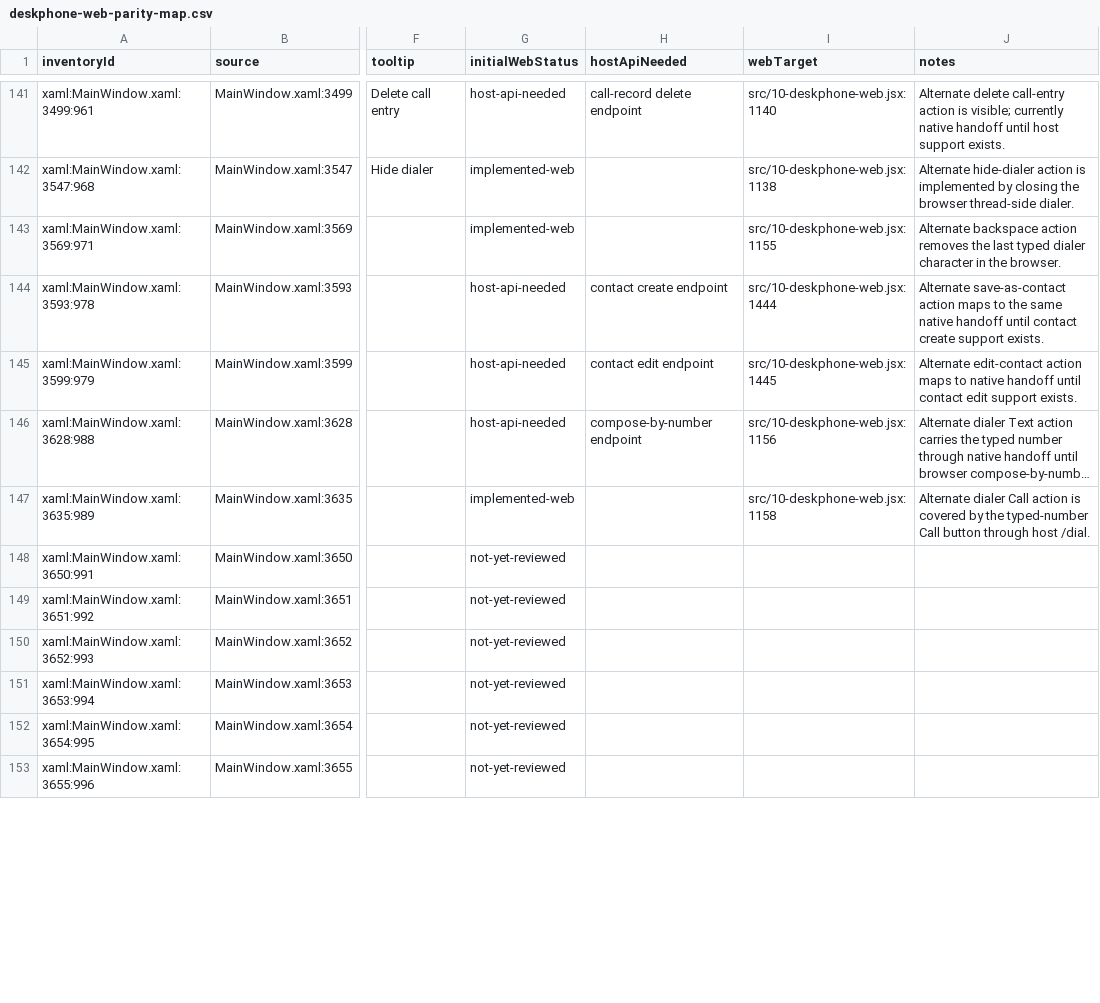
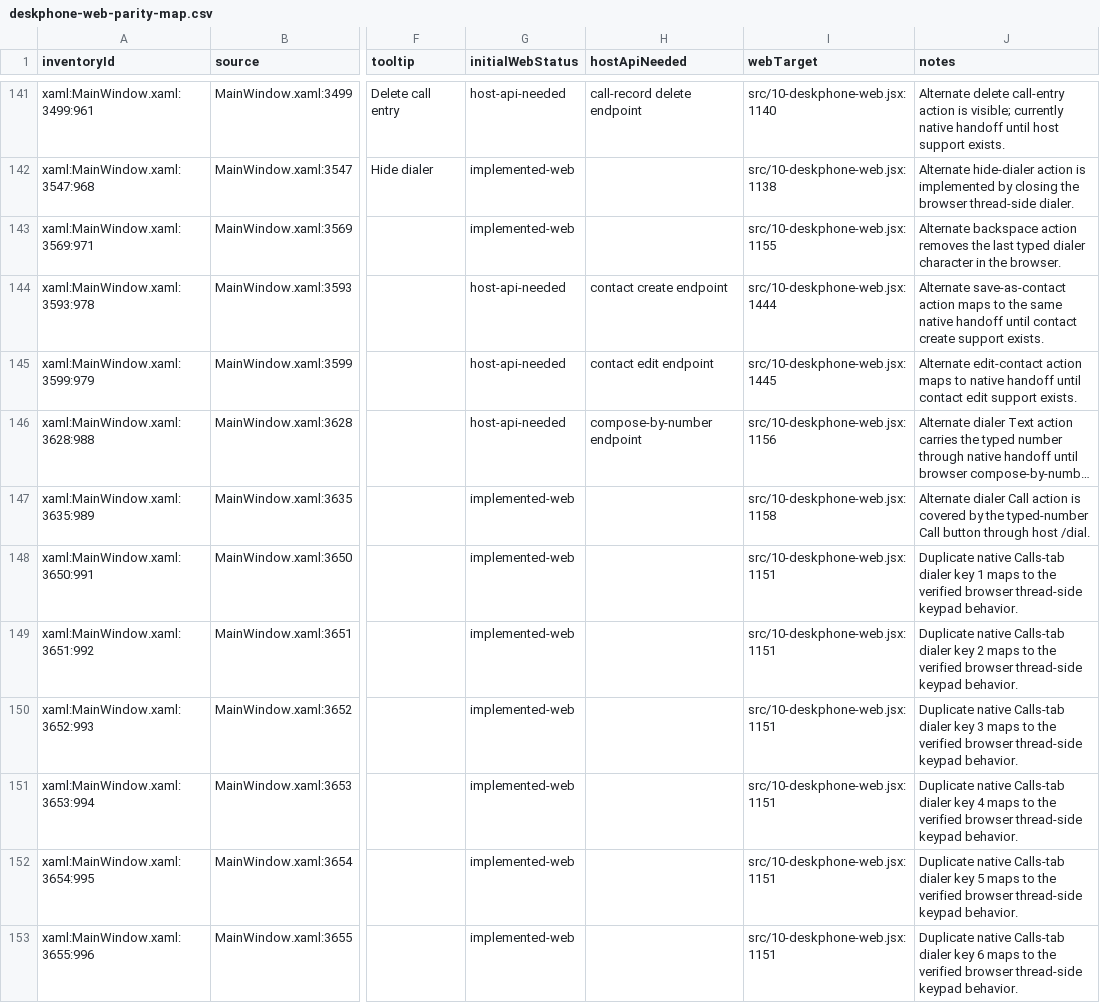
Before and after one commit to addedlife/onetaskfocuser, a CSV file: docs/deskphone-parity/deskphone-web-parity-map.csv, drawn as a sheet; only a part is shown, gaps mark what is left out; long unchanged cells end in …; the diff covers the shown part only; the diff names each change by its address in the sheet, - before the commit and + after, or states it on an @@ line.

Commit message:
docs: map DeskPhone web duplicate Calls dialpad rows

```diff
--- a/docs/deskphone-parity/deskphone-web-parity-map.csv
+++ b/docs/deskphone-parity/deskphone-web-parity-map.csv
-G148:G153 (initialWebStatus): not-yet-reviewed
+G148:G153 (initialWebStatus): implemented-web
-I148:I153 (webTarget): (empty)
+I148:I153 (webTarget): src/10-deskphone-web.jsx:1151
-J148 (notes): (empty)
+J148 (notes): Duplicate native Calls-tab dialer key 1 maps to the verified browser thread-side keypad behavior.
-J149 (notes): (empty)
+J149 (notes): Duplicate native Calls-tab dialer key 2 maps to the verified browser thread-side keypad behavior.
-J150 (notes): (empty)
+J150 (notes): Duplicate native Calls-tab dialer key 3 maps to the verified browser thread-side keypad behavior.
-J151 (notes): (empty)
+J151 (notes): Duplicate native Calls-tab dialer key 4 maps to the verified browser thread-side keypad behavior.
-J152 (notes): (empty)
+J152 (notes): Duplicate native Calls-tab dialer key 5 maps to the verified browser thread-side keypad behavior.
-J153 (notes): (empty)
+J153 (notes): Duplicate native Calls-tab dialer key 6 maps to the verified browser thread-side keypad behavior.
```
Also changed, not shown: 18 edited cells elsewhere in this file, 4 other files.
